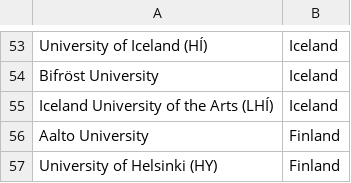
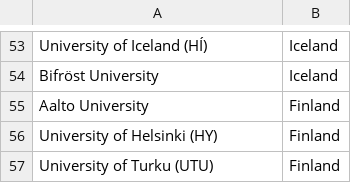
Before and after one commit to Sebbe213/Survey-of-CSE-Education-in-Sweden-and-parts-of-Europe, a CSV file: Computer science universities/data.csv, drawn as a sheet; only a part is shown, gaps mark what is left out; the shorter side is filled out with more unchanged rows; the diff names each change by its address in the sheet, - before the commit and + after, or states it on an @@ line.

Commit message:
Update data.csv

```diff
--- a/Computer science universities/data.csv
+++ b/Computer science universities/data.csv
-row 55: Iceland University of the Arts (LHÍ) | Iceland
```
